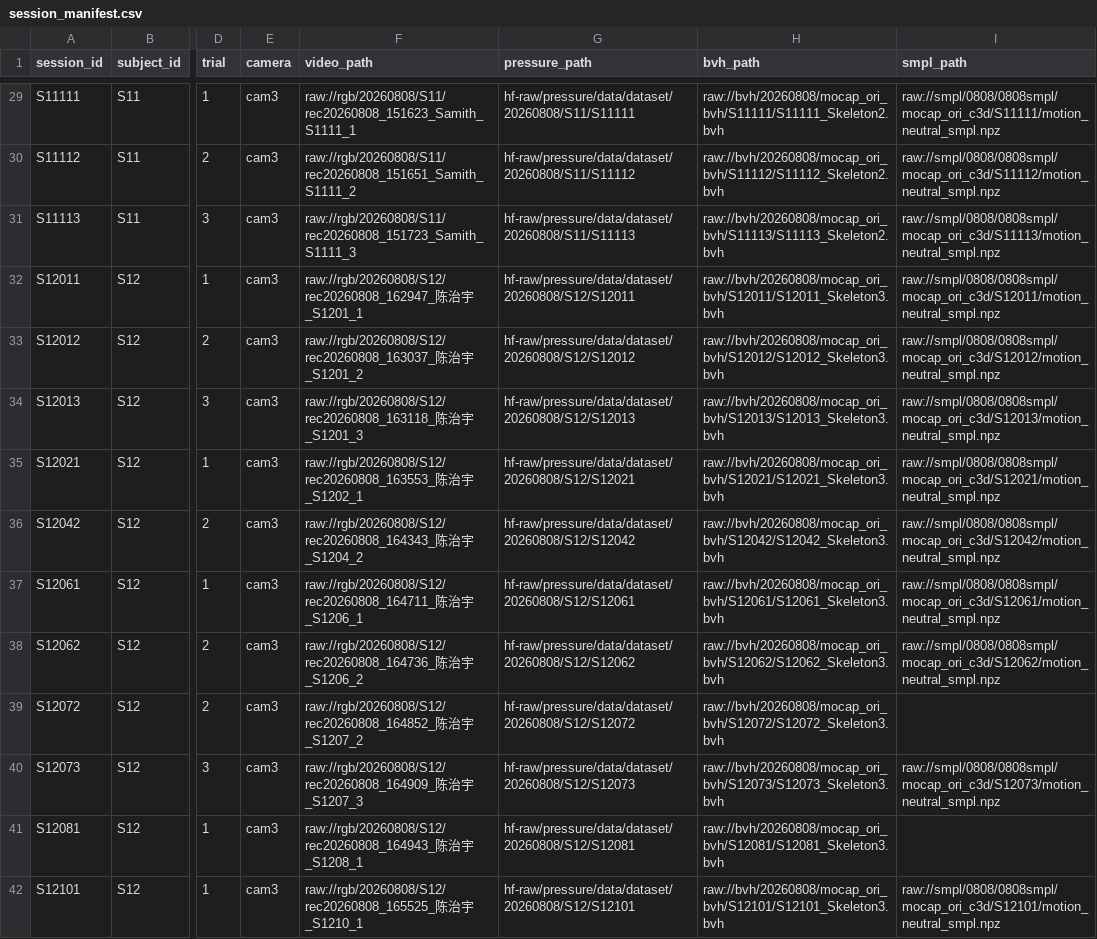
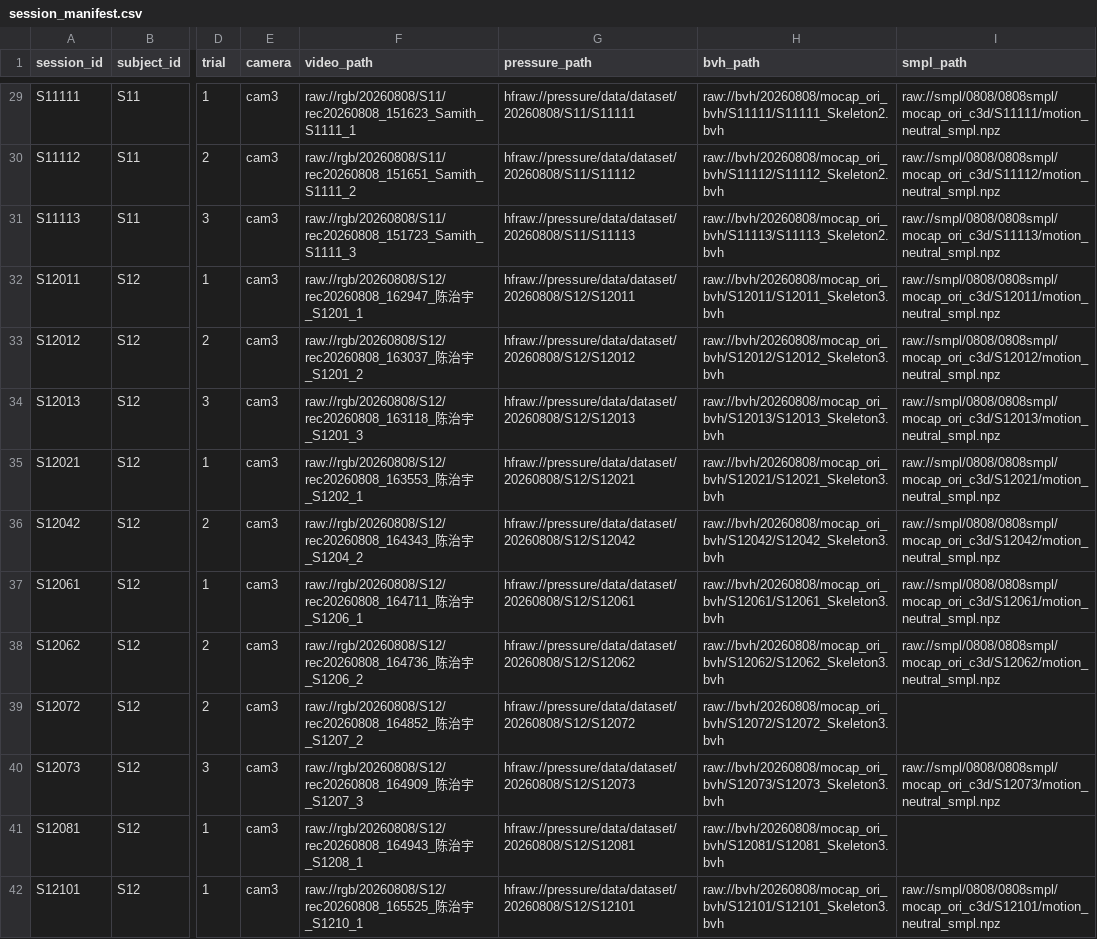
Before and after one commit to DavyFangyx/AnySole, a CSV file: AnysoleWorkspace/protocol/manifests/session_manifest.csv, drawn as a sheet; only a part is shown, gaps mark what is left out; the diff covers the shown part only; the diff names each change by its address in the sheet, - before the commit and + after, or states it on an @@ line.

```diff
--- a/AnysoleWorkspace/protocol/manifests/session_manifest.csv
+++ b/AnysoleWorkspace/protocol/manifests/session_manifest.csv
-G29 (pressure_path): hf-raw/pressure/data/dataset/20260808/S11/S11111
+G29 (pressure_path): hfraw://pressure/data/dataset/20260808/S11/S11111
-G30 (pressure_path): hf-raw/pressure/data/dataset/20260808/S11/S11112
+G30 (pressure_path): hfraw://pressure/data/dataset/20260808/S11/S11112
-G31 (pressure_path): hf-raw/pressure/data/dataset/20260808/S11/S11113
+G31 (pressure_path): hfraw://pressure/data/dataset/20260808/S11/S11113
-G32 (pressure_path): hf-raw/pressure/data/dataset/20260808/S12/S12011
+G32 (pressure_path): hfraw://pressure/data/dataset/20260808/S12/S12011
-G33 (pressure_path): hf-raw/pressure/data/dataset/20260808/S12/S12012
+G33 (pressure_path): hfraw://pressure/data/dataset/20260808/S12/S12012
-G34 (pressure_path): hf-raw/pressure/data/dataset/20260808/S12/S12013
+G34 (pressure_path): hfraw://pressure/data/dataset/20260808/S12/S12013
-G35 (pressure_path): hf-raw/pressure/data/dataset/20260808/S12/S12021
+G35 (pressure_path): hfraw://pressure/data/dataset/20260808/S12/S12021
-G36 (pressure_path): hf-raw/pressure/data/dataset/20260808/S12/S12042
+G36 (pressure_path): hfraw://pressure/data/dataset/20260808/S12/S12042
-G37 (pressure_path): hf-raw/pressure/data/dataset/20260808/S12/S12061
+G37 (pressure_path): hfraw://pressure/data/dataset/20260808/S12/S12061
-G38 (pressure_path): hf-raw/pressure/data/dataset/20260808/S12/S12062
+G38 (pressure_path): hfraw://pressure/data/dataset/20260808/S12/S12062
-G39 (pressure_path): hf-raw/pressure/data/dataset/20260808/S12/S12072
+G39 (pressure_path): hfraw://pressure/data/dataset/20260808/S12/S12072
-G40 (pressure_path): hf-raw/pressure/data/dataset/20260808/S12/S12073
+G40 (pressure_path): hfraw://pressure/data/dataset/20260808/S12/S12073
-G41 (pressure_path): hf-raw/pressure/data/dataset/20260808/S12/S12081
+G41 (pressure_path): hfraw://pressure/data/dataset/20260808/S12/S12081
-G42 (pressure_path): hf-raw/pressure/data/dataset/20260808/S12/S12101
+G42 (pressure_path): hfraw://pressure/data/dataset/20260808/S12/S12101
```
Also changed, not shown: 130 edited cells elsewhere in this file, 8 other files.
